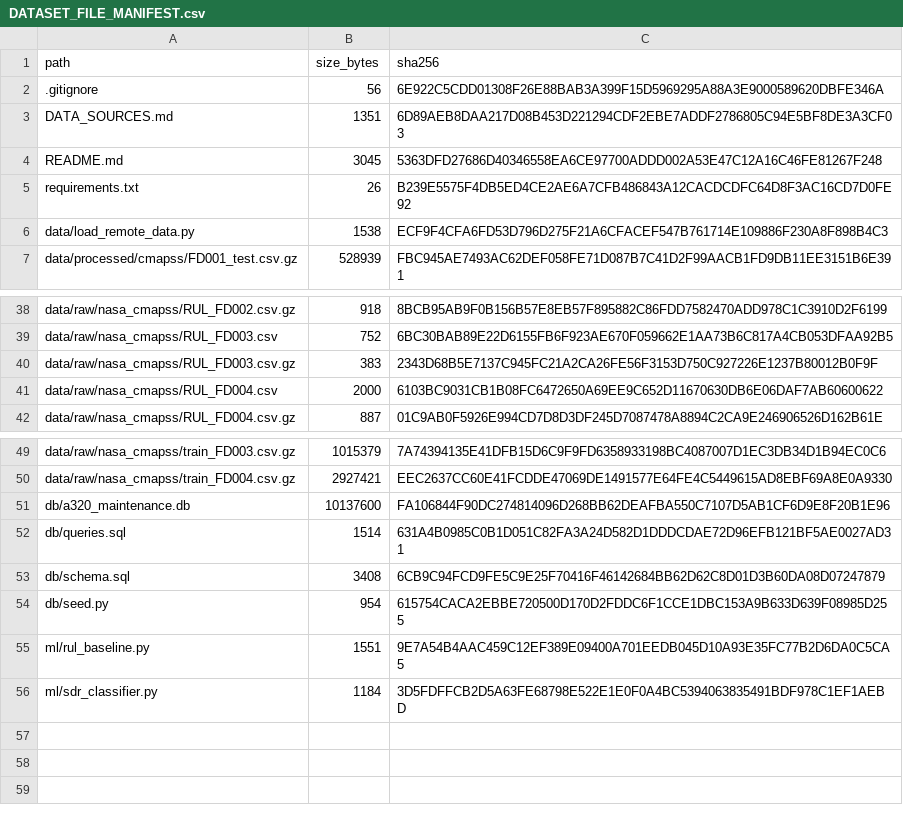
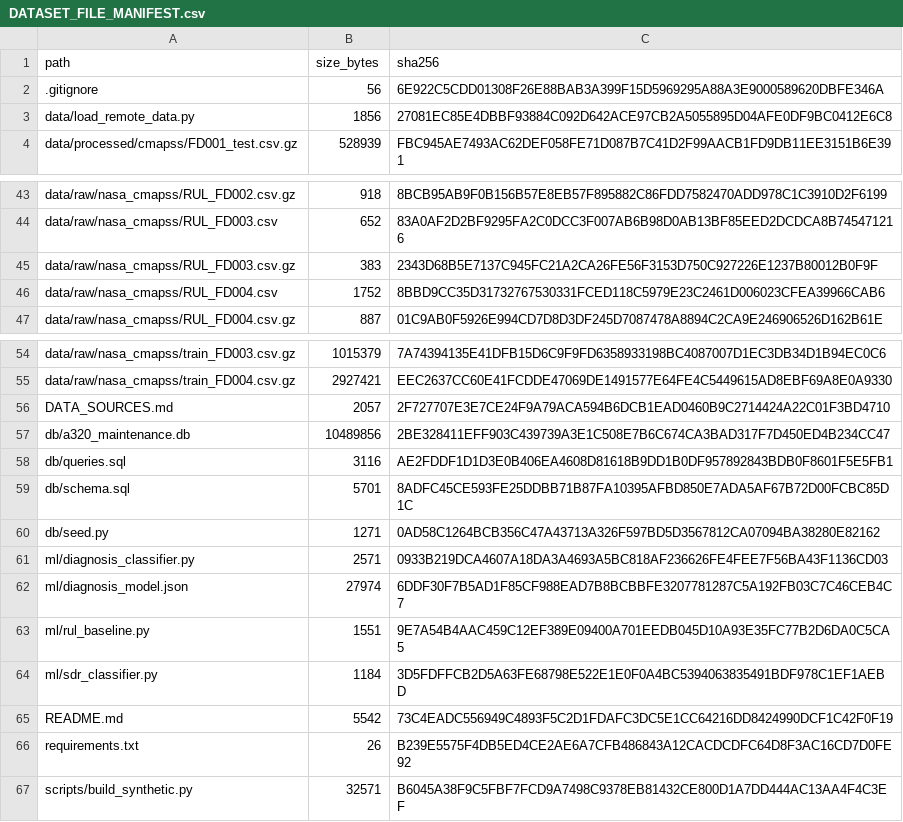
Before and after one commit to Agjfh/aircraft-maintenance-data, a CSV file: DATASET_FILE_MANIFEST.csv, drawn as a sheet; only a part is shown, gaps mark what is left out; the diff covers the shown part only.

```diff
--- a/DATASET_FILE_MANIFEST.csv
+++ b/DATASET_FILE_MANIFEST.csv
@@ -2,6 +2,3 @@
 ".gitignore","56","6E922C5CDD01308F26E88BAB3A399F15D5969295A88A3E9000589620DBFE346A"
-"DATA_SOURCES.md","1351","6D89AEB8DAA217D08B453D221294CDF2EBE7ADDF2786805C94E5BF8DE3A3CF03"
-"README.md","3045","5363DFD27686D40346558EA6CE97700ADDD002A53E47C12A16C46FE81267F248"
-"requirements.txt","26","B239E5575F4DB5ED4CE2AE6A7CFB486843A12CACDCDFC64D8F3AC16CD7D0FE92"
-"data/load_remote_data.py","1538","ECF9F4CFA6FD53D796D275F21A6CFACEF547B761714E109886F230A8F898B4C3"
+"data/load_remote_data.py","1856","27081EC85E4DBBF93884C092D642ACE97CB2A5055895D04AFE0DF9BC0412E6C8"
 "data/processed/cmapss/FD001_test.csv.gz","528939","FBC945AE7493AC62DEF058FE71D087B7C41D2F99AACB1FD9DB11EE3151B6E391"
@@ -38,5 +43,5 @@
 "data/raw/nasa_cmapss/RUL_FD002.csv.gz","918","8BCB95AB9F0B156B57E8EB57F895882C86FDD7582470ADD978C1C3910D2F6199"
-"data/raw/nasa_cmapss/RUL_FD003.csv","752","6BC30BAB89E22D6155FB6F923AE670F059662E1AA73B6C817A4CB053DFAA92B5"
+"data/raw/nasa_cmapss/RUL_FD003.csv","652","83A0AF2D2BF9295FA2C0DCC3F007AB6B98D0AB13BF85EED2DCDCA8B745471216"
 "data/raw/nasa_cmapss/RUL_FD003.csv.gz","383","2343D68B5E7137C945FC21A2CA26FE56F3153D750C927226E1237B80012B0F9F"
-"data/raw/nasa_cmapss/RUL_FD004.csv","2000","6103BC9031CB1B08FC6472650A69EE9C652D11670630DB6E06DAF7AB60600622"
+"data/raw/nasa_cmapss/RUL_FD004.csv","1752","8BBD9CC35D31732767530331FCED118C5979E23C2461D006023CFEA39966CAB6"
 "data/raw/nasa_cmapss/RUL_FD004.csv.gz","887","01C9AB0F5926E994CD7D8D3DF245D7087478A8894C2CA9E246906526D162B61E"
@@ -50,7 +55,13 @@
 "data/raw/nasa_cmapss/train_FD004.csv.gz","2927421","EEC2637CC60E41FCDDE47069DE1491577E64FE4C5449615AD8EBF69A8E0A9330"
-"db/a320_maintenance.db","10137600","FA106844F90DC274814096D268BB62DEAFBA550C7107D5AB1CF6D9E8F20B1E96"
-"db/queries.sql","1514","631A4B0985C0B1D051C82FA3A24D582D1DDDCDAE72D96EFB121BF5AE0027AD31"
-"db/schema.sql","3408","6CB9C94FCD9FE5C9E25F70416F46142684BB62D62C8D01D3B60DA08D07247879"
-"db/seed.py","954","615754CACA2EBBE720500D170D2FDDC6F1CCE1DBC153A9B633D639F08985D255"
+"DATA_SOURCES.md","2057","2F727707E3E7CE24F9A79ACA594B6DCB1EAD0460B9C2714424A22C01F3BD4710"
+"db/a320_maintenance.db","10489856","2BE328411EFF903C439739A3E1C508E7B6C674CA3BAD317F7D450ED4B234CC47"
+"db/queries.sql","3116","AE2FDDF1D1D3E0B406EA4608D81618B9DD1B0DF957892843BDB0F8601F5E5FB1"
+"db/schema.sql","5701","8ADFC45CE593FE25DDBB71B87FA10395AFBD850E7ADA5AF67B72D00FCBC85D1C"
+"db/seed.py","1271","0AD58C1264BCB356C47A43713A326F597BD5D3567812CA07094BA38280E82162"
+"ml/diagnosis_classifier.py","2571","0933B219DCA4607A18DA3A4693A5BC818AF236626FE4FEE7F56BA43F1136CD03"
+"ml/diagnosis_model.json","27974","6DDF30F7B5AD1F85CF988EAD7B8BCBBFE3207781287C5A192FB03C7C46CEB4C7"
 "ml/rul_baseline.py","1551","9E7A54B4AAC459C12EF389E09400A701EEDB045D10A93E35FC77B2D6DA0C5CA5"
 "ml/sdr_classifier.py","1184","3D5FDFFCB2D5A63FE68798E522E1E0F0A4BC5394063835491BDF978C1EF1AEBD"
+"README.md","5542","73C4EADC556949C4893F5C2D1FDAFC3DC5E1CC64216DD8424990DCF1C42F0F19"
+"requirements.txt","26","B239E5575F4DB5ED4CE2AE6A7CFB486843A12CACDCDFC64D8F3AC16CD7D0FE92"
+"scripts/build_synthetic.py","32571","B6045A38F9C5FBF7FCD9A7498C9378EB81432CE800D1A7DD444AC13AA4F4C3EF"
```
Also changed, not shown: 9 added rows, 1 removed row and 15 edited cells elsewhere in this file, data/raw/a320_synthetic/aircraft.csv, data/raw/a320_synthetic/maintenance_schedule.csv, 23 other files.
